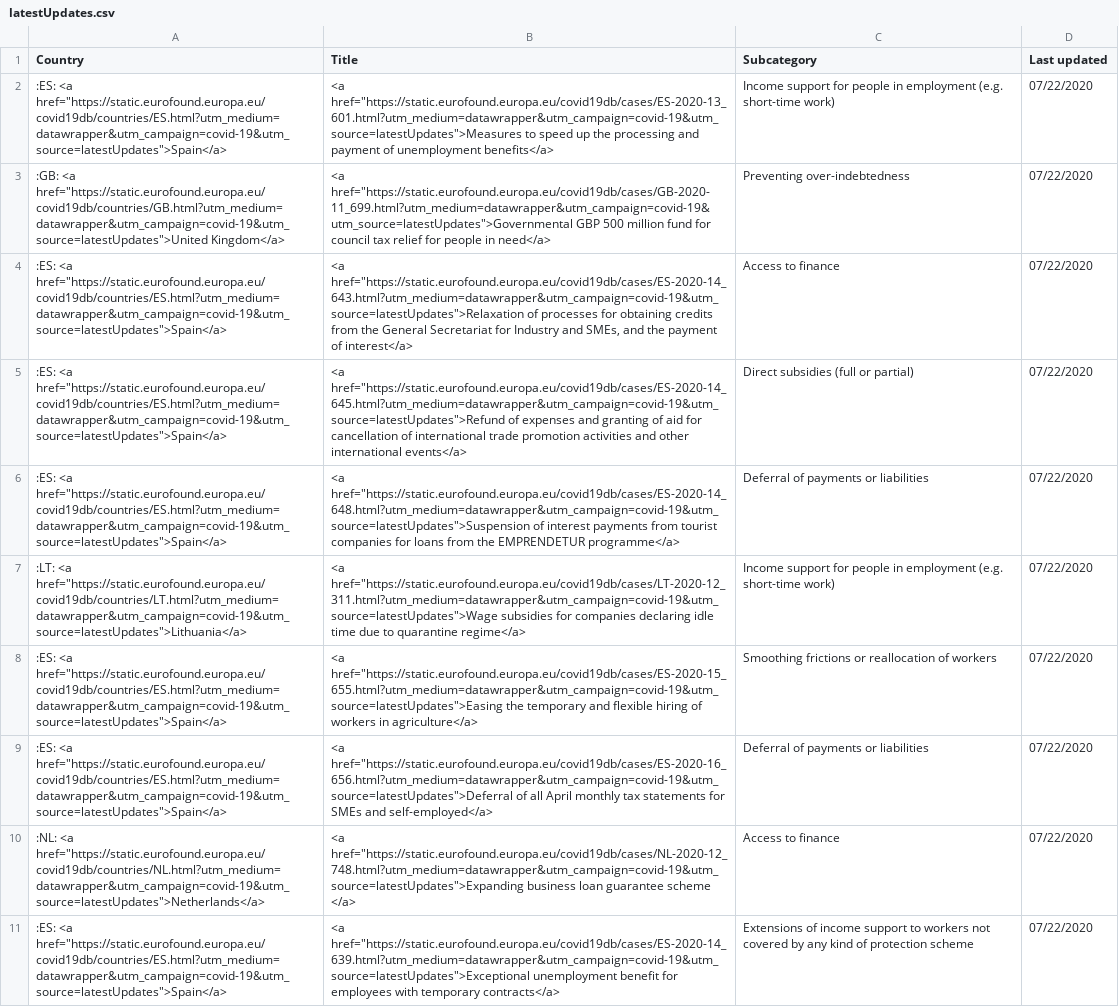
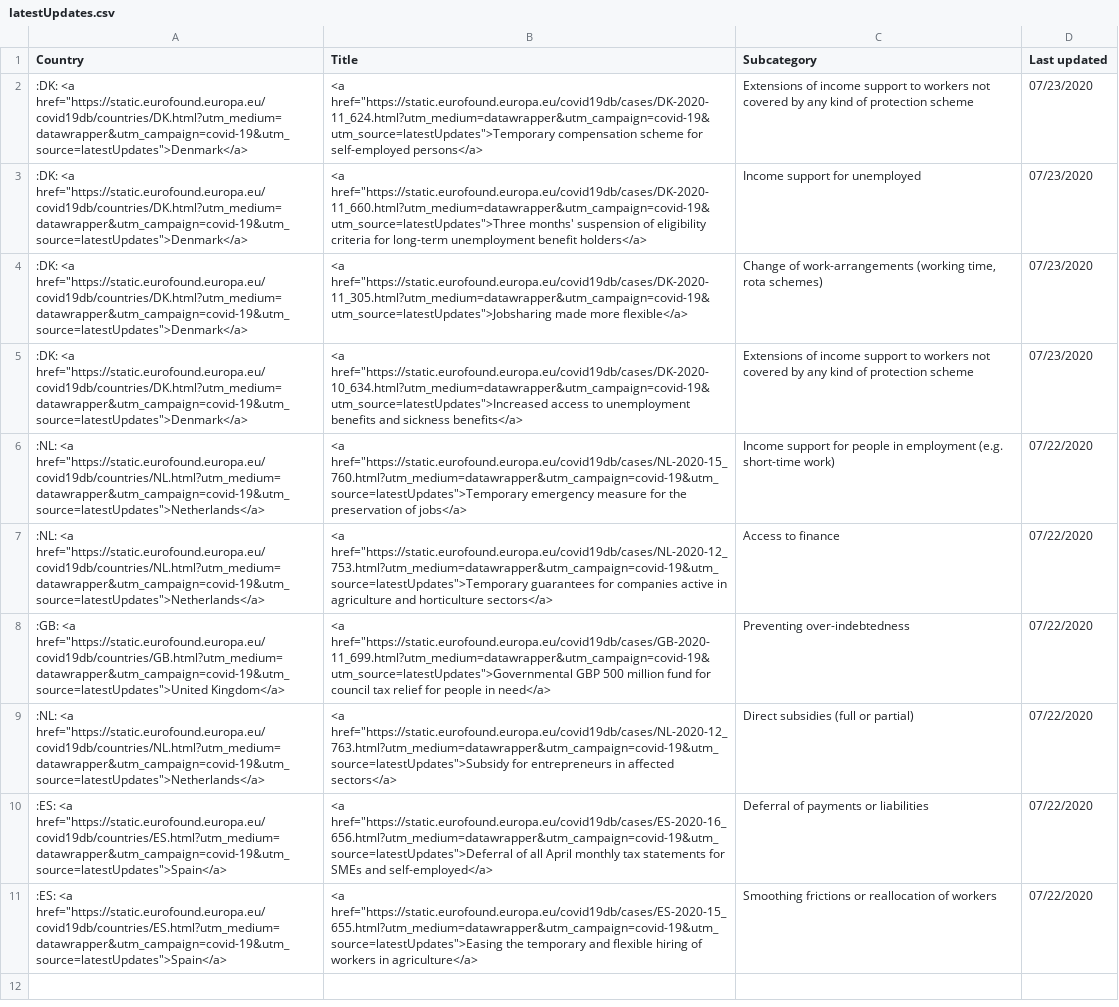
Before and after one commit to eurofound/static, a CSV file: covid19db/datawrapper/latestUpdates.csv, drawn as a sheet; removed rows and columns are numbered as before the commit, all else as after; the diff names each change by its address in the sheet, - before the commit and + after, or states it on an @@ line.

```diff
--- a/covid19db/datawrapper/latestUpdates.csv
+++ b/covid19db/datawrapper/latestUpdates.csv
+row 2: :DK: <a href="https://static.eurofound.europa.eu/covid19db/countries/DK.html?utm_medium=datawrapper&utm_campaign=covid-19&utm_source=latestUpdates">Denmark</a> | <a href="https://static.eurofound.europa.eu/covid19db/cases/DK-2020-11_624.html?utm_medium=datawrapper&utm_campaign=covid-19&utm_source=latestUpdates">Temporary compensation scheme for self-employed persons</a> | Extensions of income support to workers not covered by any kind of protection scheme | 07/23/2020
+row 3: :DK: <a href="https://static.eurofound.europa.eu/covid19db/countries/DK.html?utm_medium=datawrapper&utm_campaign=covid-19&utm_source=latestUpdates">Denmark</a> | <a href="https://static.eurofound.europa.eu/covid19db/cases/DK-2020-11_660.html?utm_medium=datawrapper&utm_campaign=covid-19&utm_source=latestUpdates">Three months' suspension of eligibility criteria for long-term unemployment benefit holders</a> | Income support for unemployed | 07/23/2020
+row 4: :DK: <a href="https://static.eurofound.europa.eu/covid19db/countries/DK.html?utm_medium=datawrapper&utm_campaign=covid-19&utm_source=latestUpdates">Denmark</a> | <a href="https://static.eurofound.europa.eu/covid19db/cases/DK-2020-11_305.html?utm_medium=datawrapper&utm_campaign=covid-19&utm_source=latestUpdates">Jobsharing made more flexible</a> | Change of work-arrangements (working time, rota schemes) | 07/23/2020
+row 5: :DK: <a href="https://static.eurofound.europa.eu/covid19db/countries/DK.html?utm_medium=datawrapper&utm_campaign=covid-19&utm_source=latestUpdates">Denmark</a> | <a href="https://static.eurofound.europa.eu/covid19db/cases/DK-2020-10_634.html?utm_medium=datawrapper&utm_campaign=covid-19&utm_source=latestUpdates">Increased access to unemployment benefits and sickness benefits</a> | Extensions of income support to workers not covered by any kind of protection scheme | 07/23/2020
-A6 (Country): :ES: <a href="https://static.eurofound.europa.eu/covid19db/countries/ES.html?utm_medium=datawrapper&utm_campaign=covid-19&utm_source=latestUpdates">Spain</a>
+A6 (Country): :NL: <a href="https://static.eurofound.europa.eu/covid19db/countries/NL.html?utm_medium=datawrapper&utm_campaign=covid-19&utm_source=latestUpdates">Netherlands</a>
-B6 (Title): <a href="https://static.eurofound.europa.eu/covid19db/cases/ES-2020-13_601.html?utm_medium=datawrapper&utm_campaign=covid-19&utm_source=latestUpdates">Measures to speed up the processing and payment of unemployment benefits</a>
+B6 (Title): <a href="https://static.eurofound.europa.eu/covid19db/cases/NL-2020-15_760.html?utm_medium=datawrapper&utm_campaign=covid-19&utm_source=latestUpdates">Temporary emergency measure for the preservation of jobs</a>
+row 7: :NL: <a href="https://static.eurofound.europa.eu/covid19db/countries/NL.html?utm_medium=datawrapper&utm_campaign=covid-19&utm_source=latestUpdates">Netherlands</a> | <a href="https://static.eurofound.europa.eu/covid19db/cases/NL-2020-12_753.html?utm_medium=datawrapper&utm_campaign=covid-19&utm_source=latestUpdates">Temporary guarantees for companies active in agriculture and horticulture sectors</a> | Access to finance | 07/22/2020
-row 4: :ES: <a href="https://static.eurofound.europa.eu/covid19db/countries/ES.html?utm_medium=datawrapper&utm_campaign=covid-19&utm_source=latestUpdates">Spain</a> | <a href="https://static.eurofound.europa.eu/covid19db/cases/ES-2020-14_643.html?utm_medium=datawrapper&utm_campaign=covid-19&utm_source=latestUpdates">Relaxation of processes for obtaining credits from the General Secretariat for Industry and SMEs, and the payment of interest</a> | Access to finance | 07/22/2020
-A9 (Country): :ES: <a href="https://static.eurofound.europa.eu/covid19db/countries/ES.html?utm_medium=datawrapper&utm_campaign=covid-19&utm_source=latestUpdates">Spain</a>
+A9 (Country): :NL: <a href="https://static.eurofound.europa.eu/covid19db/countries/NL.html?utm_medium=datawrapper&utm_campaign=covid-19&utm_source=latestUpdates">Netherlands</a>
-B9 (Title): <a href="https://static.eurofound.europa.eu/covid19db/cases/ES-2020-14_645.html?utm_medium=datawrapper&utm_campaign=covid-19&utm_source=latestUpdates">Refund of expenses and granting of aid for cancellation of international trade promotion activities and other international events</a>
+B9 (Title): <a href="https://static.eurofound.europa.eu/covid19db/cases/NL-2020-12_763.html?utm_medium=datawrapper&utm_campaign=covid-19&utm_source=latestUpdates">Subsidy for entrepreneurs in affected sectors</a>
-B10 (Title): <a href="https://static.eurofound.europa.eu/covid19db/cases/ES-2020-14_648.html?utm_medium=datawrapper&utm_campaign=covid-19&utm_source=latestUpdates">Suspension of interest payments from tourist companies for loans from the EMPRENDETUR programme</a>
+B10 (Title): <a href="https://static.eurofound.europa.eu/covid19db/cases/ES-2020-16_656.html?utm_medium=datawrapper&utm_campaign=covid-19&utm_source=latestUpdates">Deferral of all April monthly tax statements for SMEs and self-employed</a>
-row 7: :LT: <a href="https://static.eurofound.europa.eu/covid19db/countries/LT.html?utm_medium=datawrapper&utm_campaign=covid-19&utm_source=latestUpdates">Lithuania</a> | <a href="https://static.eurofound.europa.eu/covid19db/cases/LT-2020-12_311.html?utm_medium=datawrapper&utm_campaign=covid-19&utm_source=latestUpdates">Wage subsidies for companies declaring idle time due to quarantine regime</a> | Income support for people in employment (e.g. short-time work) | 07/22/2020
-row 9: :ES: <a href="https://static.eurofound.europa.eu/covid19db/countries/ES.html?utm_medium=datawrapper&utm_campaign=covid-19&utm_source=latestUpdates">Spain</a> | <a href="https://static.eurofound.europa.eu/covid19db/cases/ES-2020-16_656.html?utm_medium=datawrapper&utm_campaign=covid-19&utm_source=latestUpdates">Deferral of all April monthly tax statements for SMEs and self-employed</a> | Deferral of payments or liabilities | 07/22/2020
-row 10: :NL: <a href="https://static.eurofound.europa.eu/covid19db/countries/NL.html?utm_medium=datawrapper&utm_campaign=covid-19&utm_source=latestUpdates">Netherlands</a> | <a href="https://static.eurofound.europa.eu/covid19db/cases/NL-2020-12_748.html?utm_medium=datawrapper&utm_campaign=covid-19&utm_source=latestUpdates">Expanding business loan guarantee scheme </a> | Access to finance | 07/22/2020
-row 11: :ES: <a href="https://static.eurofound.europa.eu/covid19db/countries/ES.html?utm_medium=datawrapper&utm_campaign=covid-19&utm_source=latestUpdates">Spain</a> | <a href="https://static.eurofound.europa.eu/covid19db/cases/ES-2020-14_639.html?utm_medium=datawrapper&utm_campaign=covid-19&utm_source=latestUpdates">Exceptional unemployment benefit for employees with temporary contracts</a> | Extensions of income support to workers not covered by any kind of protection scheme | 07/22/2020
```
Also changed, not shown: covid19db/datawrapper/catandSocialRole.csv, covid19db/datawrapper/categories.csv, 14 other files.
